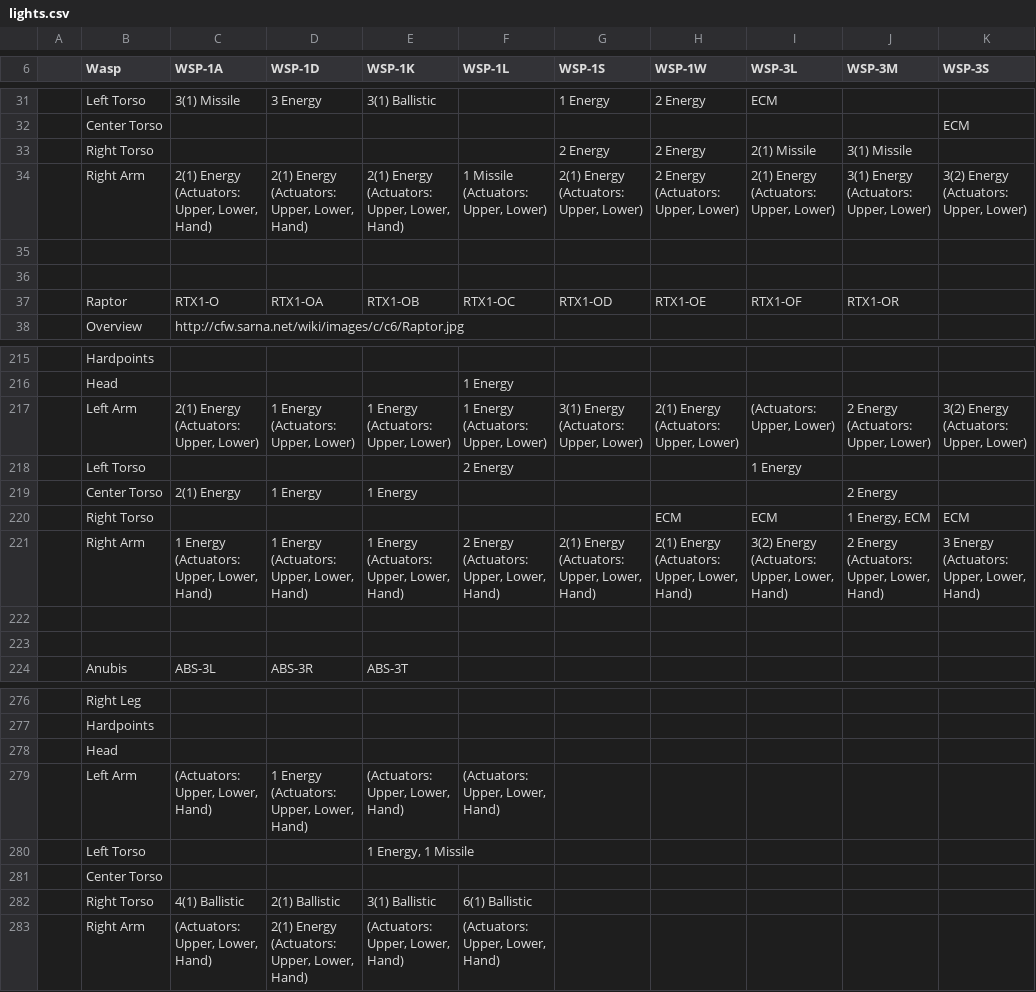
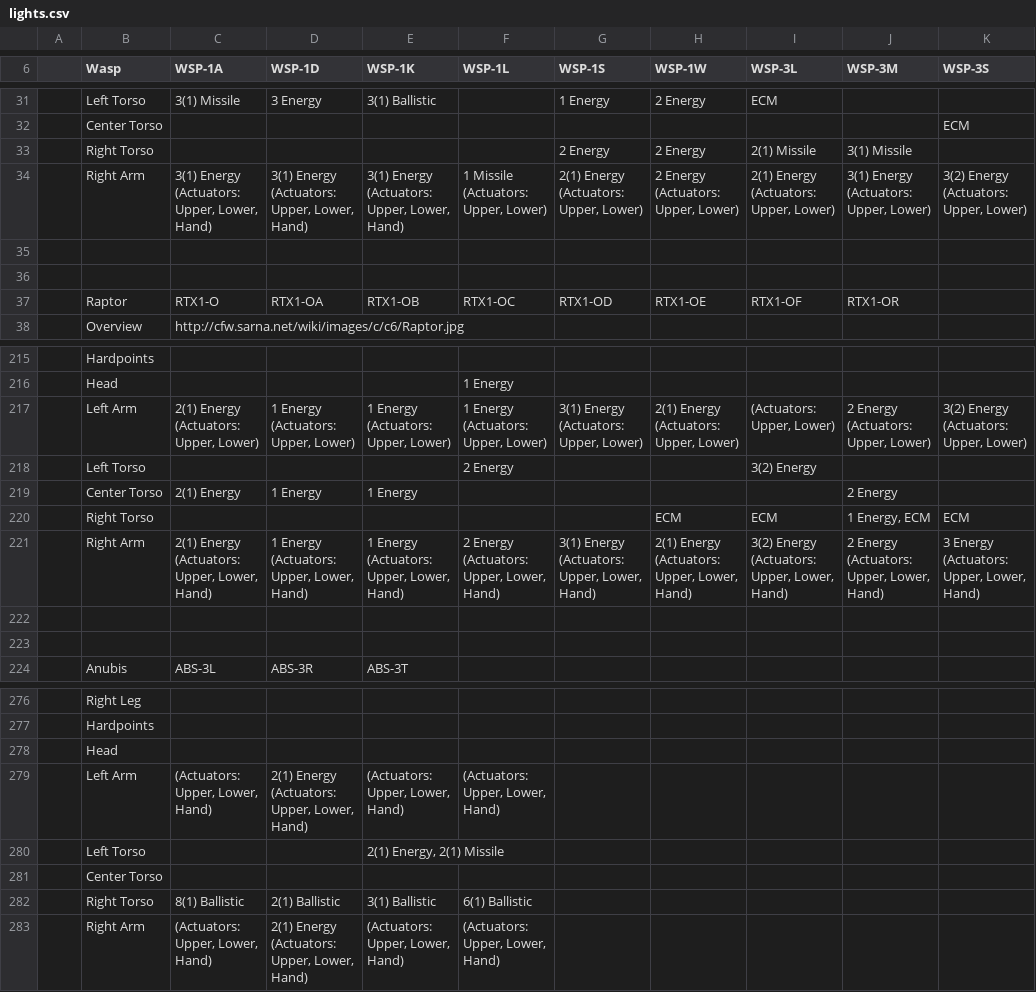
Before and after one commit to mykepantera/mykepantera, a CSV file: lights.csv, drawn as a sheet; only a part is shown, gaps mark what is left out; the diff names each change by its address in the sheet, - before the commit and + after, or states it on an @@ line.

```diff
--- a/lights.csv
+++ b/lights.csv
-C34 (WSP-1A): 2(1) Energy (Actuators: Upper, Lower, Hand)
+C34 (WSP-1A): 3(1) Energy (Actuators: Upper, Lower, Hand)
-D34 (WSP-1D): 2(1) Energy (Actuators: Upper, Lower, Hand)
+D34 (WSP-1D): 3(1) Energy (Actuators: Upper, Lower, Hand)
-E34 (WSP-1K): 2(1) Energy (Actuators: Upper, Lower, Hand)
+E34 (WSP-1K): 3(1) Energy (Actuators: Upper, Lower, Hand)
-I218 (WSP-3L): 1 Energy
+I218 (WSP-3L): 3(2) Energy
-C221 (WSP-1A): 1 Energy (Actuators: Upper, Lower, Hand)
+C221 (WSP-1A): 2(1) Energy (Actuators: Upper, Lower, Hand)
-G221 (WSP-1S): 2(1) Energy (Actuators: Upper, Lower, Hand)
+G221 (WSP-1S): 3(1) Energy (Actuators: Upper, Lower, Hand)
-D279 (WSP-1D): 1 Energy (Actuators: Upper, Lower, Hand)
+D279 (WSP-1D): 2(1) Energy (Actuators: Upper, Lower, Hand)
-E280 (WSP-1K): 1 Energy, 1 Missile
+E280 (WSP-1K): 2(1) Energy, 2(1) Missile
-C282 (WSP-1A): 4(1) Ballistic
+C282 (WSP-1A): 8(1) Ballistic
```
Also changed, not shown: clights.csv, 6 other files.
